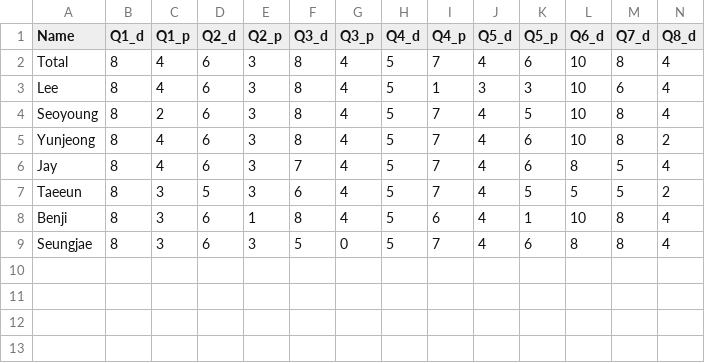
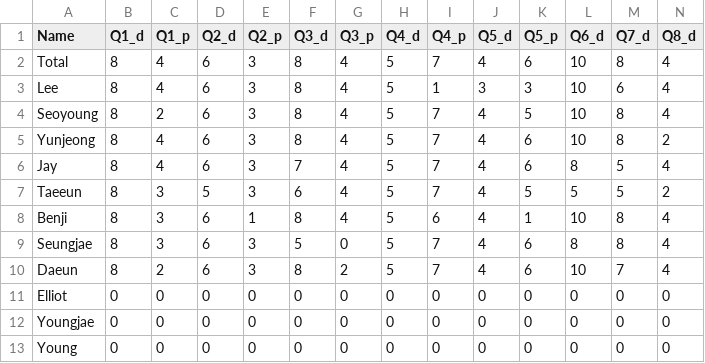
Before and after one commit to dlehdgk/assessments, a CSV file: homework/data/param_diff.csv (was Homework/param_diff.csv), drawn as a sheet; only a part is shown; rows hold the shown columns only; the diff names each change by its address in the sheet, - before the commit and + after, or states it on an @@ line.

Commit message:
reorganised homework files

```diff
--- a/Homework/param_diff.csv
+++ b/homework/data/param_diff.csv
+row 10: Daeun | 8 | 2 | 6 | 3 | 8 | 2 | 5 | 7 | 4 | 6 | 10 | 7 | 4
+row 11: Elliot | 0 | 0 | 0 | 0 | 0 | 0 | 0 | 0 | 0 | 0 | 0 | 0 | 0
+row 12: Youngjae | 0 | 0 | 0 | 0 | 0 | 0 | 0 | 0 | 0 | 0 | 0 | 0 | 0
+row 13: Young | 0 | 0 | 0 | 0 | 0 | 0 | 0 | 0 | 0 | 0 | 0 | 0 | 0
```
Also changed, not shown: homework/data/partial_binomial.csv, 21 other files.
